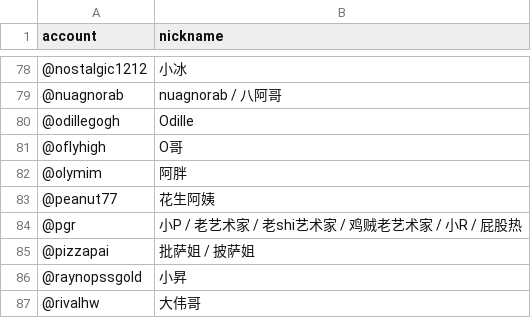
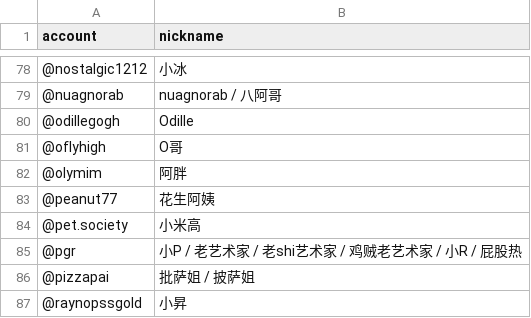
Before and after one commit to steem-guides/roster, a CSV file: roster.csv, drawn as a sheet; only a part is shown, gaps mark what is left out; the shorter side is filled out with more unchanged rows; the diff names each change by its address in the sheet, - before the commit and + after, or states it on an @@ line.

Commit message:
Roster updated: 2019-09-04 15:43:02 +0000

```diff
--- a/roster.csv
+++ b/roster.csv
+row 84: @pet.society | 小米高
```
Also changed, not shown: 1 other file.
